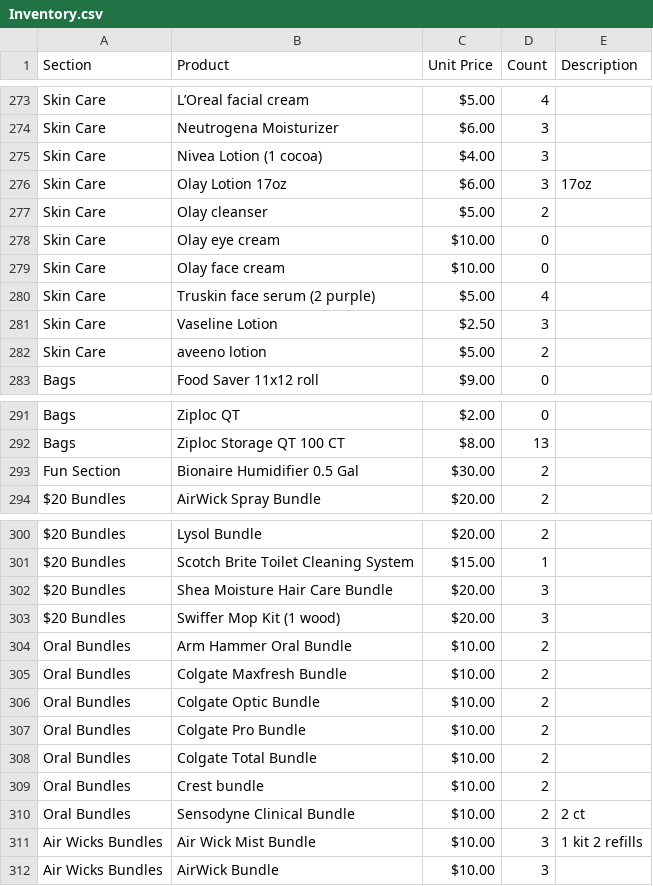
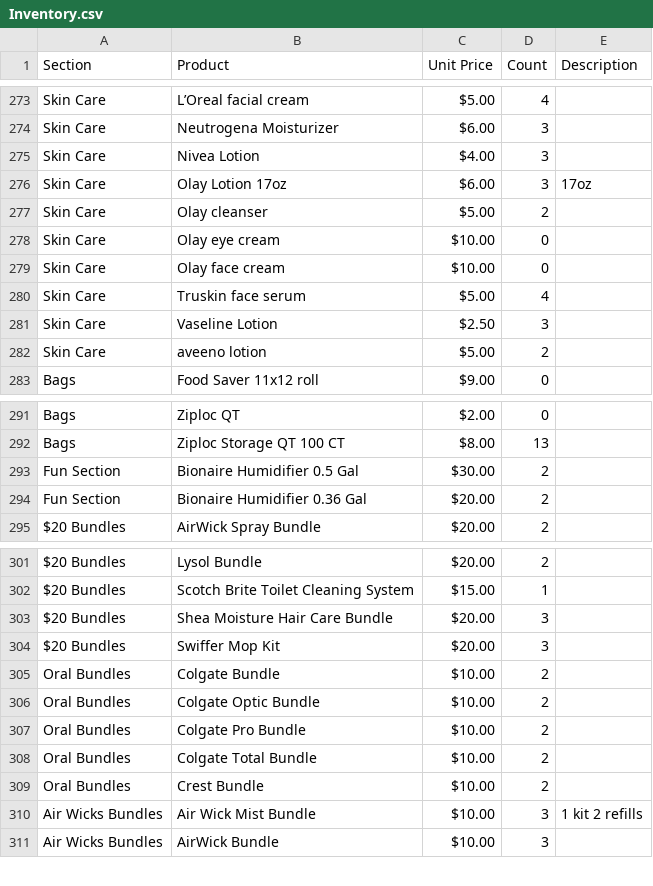
Before and after one commit to tianying107/inventory-webapp, a CSV file: Inventory.csv, drawn as a sheet; only a part is shown, gaps mark what is left out; the diff covers the shown part only.

```diff
--- a/Inventory.csv
+++ b/Inventory.csv
@@ -275,3 +275,3 @@ Skin Care,L’Oreal facial cream,$5.00,4,
 Skin Care,Neutrogena Moisturizer,$6.00,3,
-Skin Care,Nivea Lotion (1 cocoa),$4.00,3,
+Skin Care,Nivea Lotion,$4.00,3,
 Skin Care,Olay Lotion 17oz,$6.00,3,17oz
@@ -280,3 +280,3 @@ Skin Care,Olay eye cream,$10.00,0,
 Skin Care,Olay face cream,$10.00,0,
-Skin Care,Truskin face serum (2 purple),$5.00,4,
+Skin Care,Truskin face serum,$5.00,4,
 Skin Care,Vaseline Lotion,$2.50,3,
@@ -294,2 +294,3 @@ Bags,Ziploc Storage QT 100 CT,$8.00,13,
 Fun Section,Bionaire Humidifier 0.5 Gal,$30.00,2,
+Fun Section,Bionaire Humidifier 0.36 Gal,$20.00,2,
 $20 Bundles,AirWick Spray Bundle,$20.00,2,
@@ -303,5 +304,4 @@ $20 Bundles,Scotch Brite Toilet Cleaning System,$15.00,1,
 $20 Bundles,Shea Moisture Hair Care Bundle,$20.00,3,
-$20 Bundles,Swiffer Mop Kit (1 wood),$20.00,3,
-Oral Bundles,Arm Hammer Oral Bundle,$10.00,2,
-Oral Bundles,Colgate Maxfresh Bundle,$10.00,2,
+$20 Bundles,Swiffer Mop Kit,$20.00,3,
+Oral Bundles,Colgate Bundle,$10.00,2,
 Oral Bundles,Colgate Optic Bundle,$10.00,2,
@@ -309,4 +309,3 @@ Oral Bundles,Colgate Pro Bundle,$10.00,2,
 Oral Bundles,Colgate Total Bundle,$10.00,2,
-Oral Bundles,Crest bundle,$10.00,2,
-Oral Bundles,Sensodyne Clinical Bundle,$10.00,2,2 ct
+Oral Bundles,Crest Bundle,$10.00,2,
 Air Wicks Bundles,Air Wick Mist Bundle,$10.00,3,1 kit 2 refills
```
Also changed, not shown: 23 removed rows and 2 edited cells elsewhere in this file.
